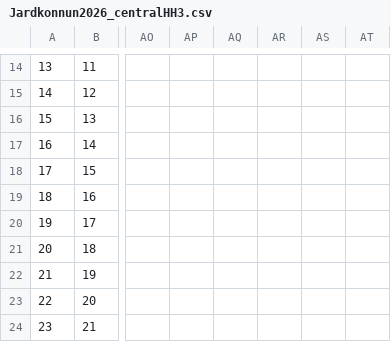
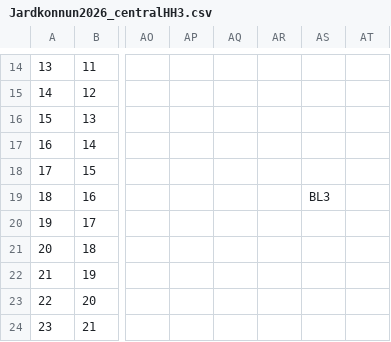
Before and after one commit to nonni123/Jardkonnun, a CSV file: Jardkonnun2026_centralHH3.csv, drawn as a sheet; only a part is shown, gaps mark what is left out; the diff names each change by its address in the sheet, - before the commit and + after, or states it on an @@ line.

Commit message:
Jarðkönnun: skráning uppfærð (2026-08-31T12:41:15.685Z)

```diff
--- a/Jardkonnun2026_centralHH3.csv
+++ b/Jardkonnun2026_centralHH3.csv
-AS19: (empty)
+AS19: BL3
```
